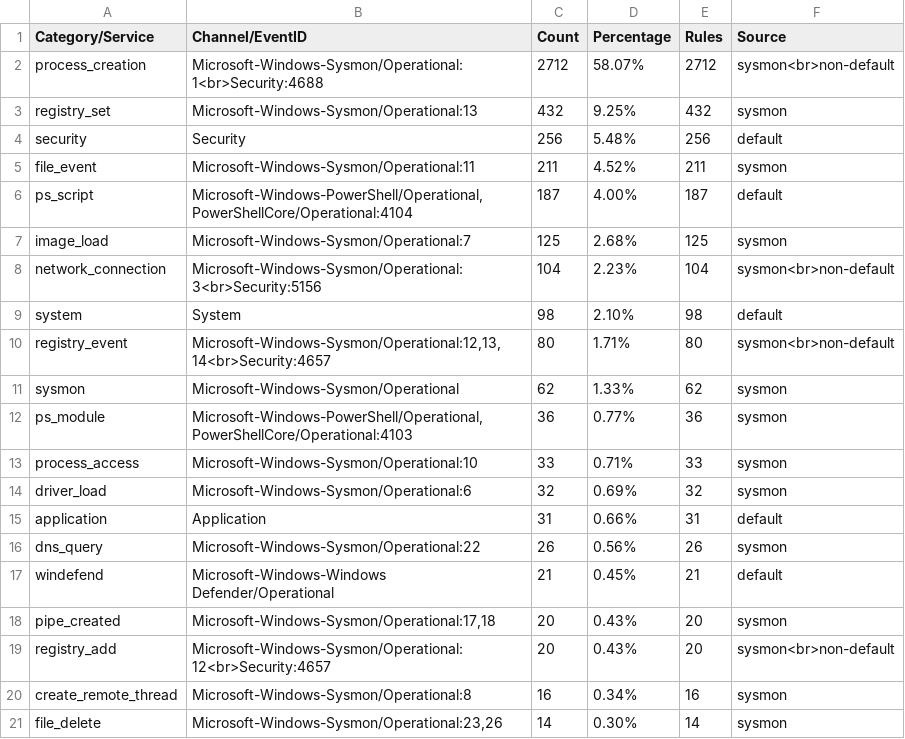
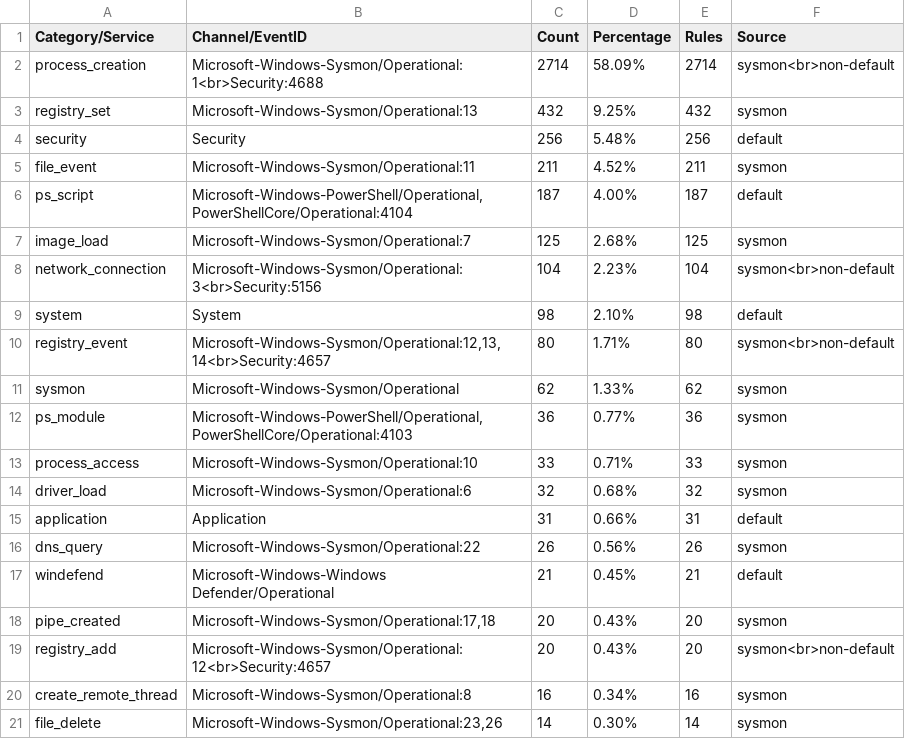
Before and after one commit to fukusuket/InvestigateWindowsLogSetting, a CSV file: sigma_eid.csv, drawn as a sheet.

```diff
--- a/sigma_eid.csv
+++ b/sigma_eid.csv
@@ -1,3 +1,3 @@
 Category/Service,Channel/EventID,Count,Percentage,Rules,Source
-process_creation,Microsoft-Windows-Sysmon/Operational:1<br>Security:4688,2712,58.07%,2712,sysmon<br>non-default
+process_creation,Microsoft-Windows-Sysmon/Operational:1<br>Security:4688,2714,58.09%,2714,sysmon<br>non-default
 registry_set,Microsoft-Windows-Sysmon/Operational:13,432,9.25%,432,sysmon
@@ -13,3 +13,3 @@ ps_module,"Microsoft-Windows-PowerShell/Operational,PowerShellCore/Operational:4
 process_access,Microsoft-Windows-Sysmon/Operational:10,33,0.71%,33,sysmon
-driver_load,Microsoft-Windows-Sysmon/Operational:6,32,0.69%,32,sysmon
+driver_load,Microsoft-Windows-Sysmon/Operational:6,32,0.68%,32,sysmon
 application,Application,31,0.66%,31,default
```
Also changed, not shown: security_eid.csv, 3 other files.
